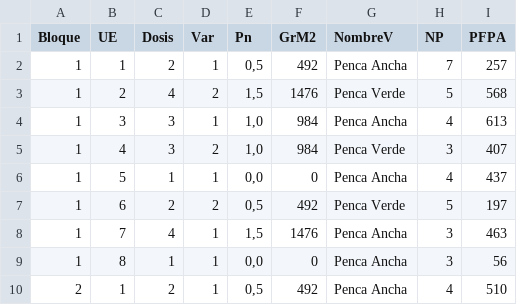
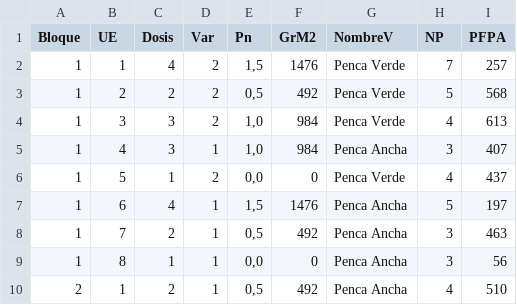
Before and after one commit to francorvillalba/An-lisis-Ensayo-Acelga, a CSV file: MS26Jul.csv, drawn as a sheet; only a part is shown; the diff names each change by its address in the sheet, - before the commit and + after, or states it on an @@ line.

```diff
--- a/MS26Jul.csv
+++ b/MS26Jul.csv
-C2 (Dosis): 2
+C2 (Dosis): 4
-D2 (Var): 1
+D2 (Var): 2
-E2 (Pn): 0,5
+E2 (Pn): 1,5
-F2 (GrM2): 492
+F2 (GrM2): 1476
-G2 (NombreV): Penca Ancha
+G2 (NombreV): Penca Verde
-C3 (Dosis): 4
+C3 (Dosis): 2
-E3 (Pn): 1,5
+E3 (Pn): 0,5
-F3 (GrM2): 1476
+F3 (GrM2): 492
-D4 (Var): 1
+D4 (Var): 2
-G4 (NombreV): Penca Ancha
+G4 (NombreV): Penca Verde
-D5 (Var): 2
+D5 (Var): 1
-G5 (NombreV): Penca Verde
+G5 (NombreV): Penca Ancha
-D6 (Var): 1
+D6 (Var): 2
-G6 (NombreV): Penca Ancha
+G6 (NombreV): Penca Verde
-C7 (Dosis): 2
+C7 (Dosis): 4
-D7 (Var): 2
+D7 (Var): 1
-E7 (Pn): 0,5
+E7 (Pn): 1,5
-F7 (GrM2): 492
+F7 (GrM2): 1476
-G7 (NombreV): Penca Verde
+G7 (NombreV): Penca Ancha
-C8 (Dosis): 4
+C8 (Dosis): 2
-E8 (Pn): 1,5
+E8 (Pn): 0,5
-F8 (GrM2): 1476
+F8 (GrM2): 492
```
Also changed, not shown: MS06Jul.csv, MS27Jun.csv, 5 other files.
